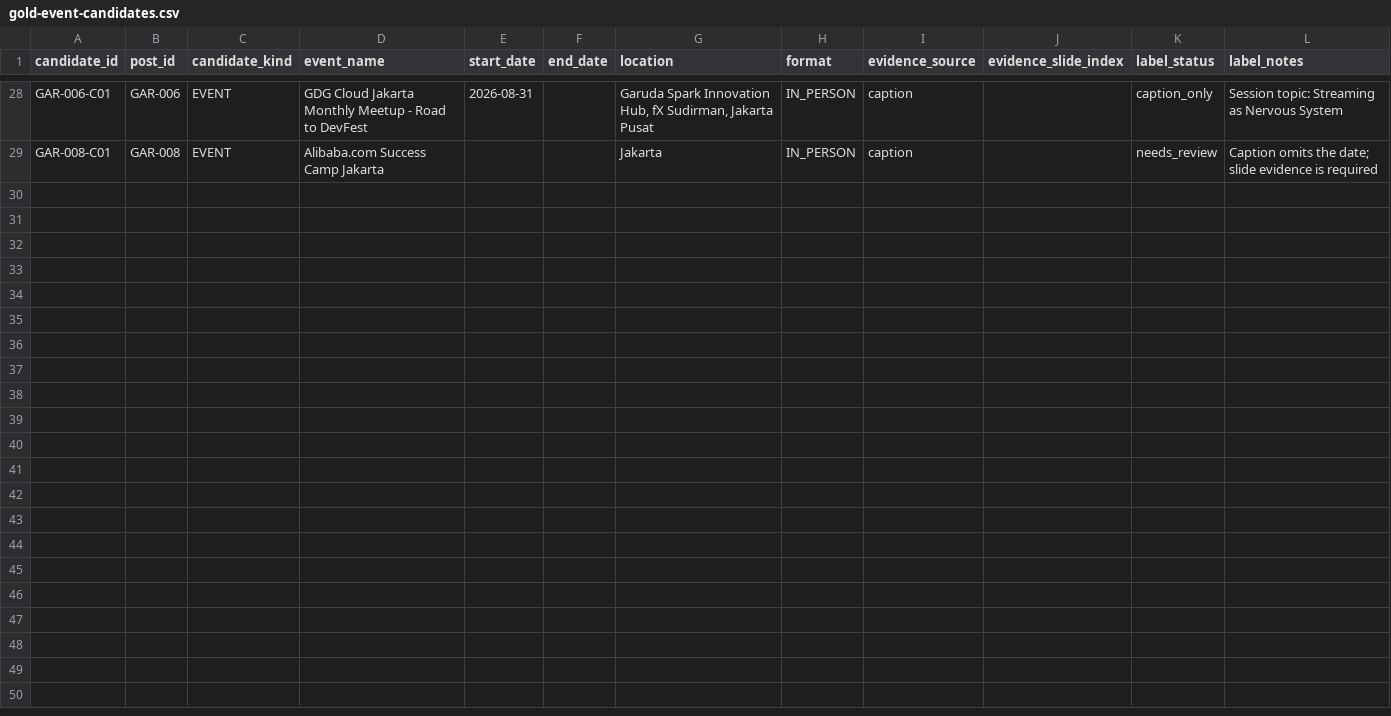
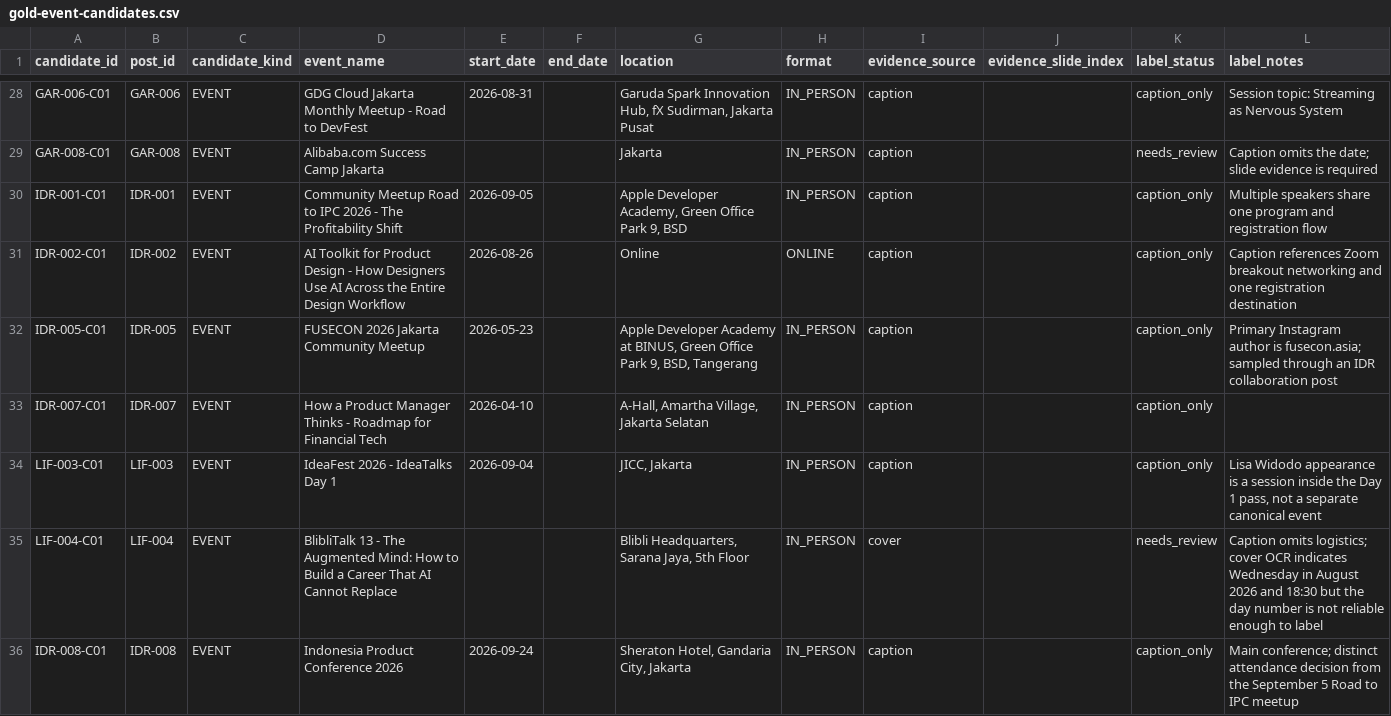
Before and after one commit to luthfiyyah-a/jakarta-event-discovery, a CSV file: phase0/corpus/gold-event-candidates.csv, drawn as a sheet; only a part is shown, gaps mark what is left out; the diff names each change by its address in the sheet, - before the commit and + after, or states it on an @@ line.

```diff
--- a/phase0/corpus/gold-event-candidates.csv
+++ b/phase0/corpus/gold-event-candidates.csv
+row 30: IDR-001-C01 | IDR-001 | EVENT | Community Meetup Road to IPC 2026 - The Profitability Shift | 2026-09-05 |  | Apple Developer Academy, Green Office Park 9, BSD | IN_PERSON | caption |  | caption_only | Multiple speakers share one program and registration flow
+row 31: IDR-002-C01 | IDR-002 | EVENT | AI Toolkit for Product Design - How Designers Use AI Across the Entire Design Workflow | 2026-08-26 |  | Online | ONLINE | caption |  | caption_only | Caption references Zoom breakout networking and one registration destination
+row 32: IDR-005-C01 | IDR-005 | EVENT | FUSECON 2026 Jakarta Community Meetup | 2026-05-23 |  | Apple Developer Academy at BINUS, Green Office Park 9, BSD, Tangerang | IN_PERSON | caption |  | caption_only | Primary Instagram author is fusecon.asia; sampled through an IDR collaboration post
+row 33: IDR-007-C01 | IDR-007 | EVENT | How a Product Manager Thinks - Roadmap for Financial Tech | 2026-04-10 |  | A-Hall, Amartha Village, Jakarta Selatan | IN_PERSON | caption |  | caption_only
+row 34: LIF-003-C01 | LIF-003 | EVENT | IdeaFest 2026 - IdeaTalks Day 1 | 2026-09-04 |  | JICC, Jakarta | IN_PERSON | caption |  | caption_only | Lisa Widodo appearance is a session inside the Day 1 pass, not a separate canonical event
+row 35: LIF-004-C01 | LIF-004 | EVENT | BlibliTalk 13 - The Augmented Mind: How to Build a Career That AI Cannot Replace |  |  | Blibli Headquarters, Sarana Jaya, 5th Floor | IN_PERSON | cover |  | needs_review | Caption omits logistics; cover OCR indicates Wednesday in August 2026 and 18:30 but the day number is not reliable enough to label
+row 36: IDR-008-C01 | IDR-008 | EVENT | Indonesia Product Conference 2026 | 2026-09-24 |  | Sheraton Hotel, Gandaria City, Jakarta | IN_PERSON | caption |  | caption_only | Main conference; distinct attendance decision from the September 5 Road to IPC meetup
```
Also changed, not shown: phase0/corpus/canonical-event-groups.csv, phase0/corpus/event-series-groups.csv, 4 other files.
